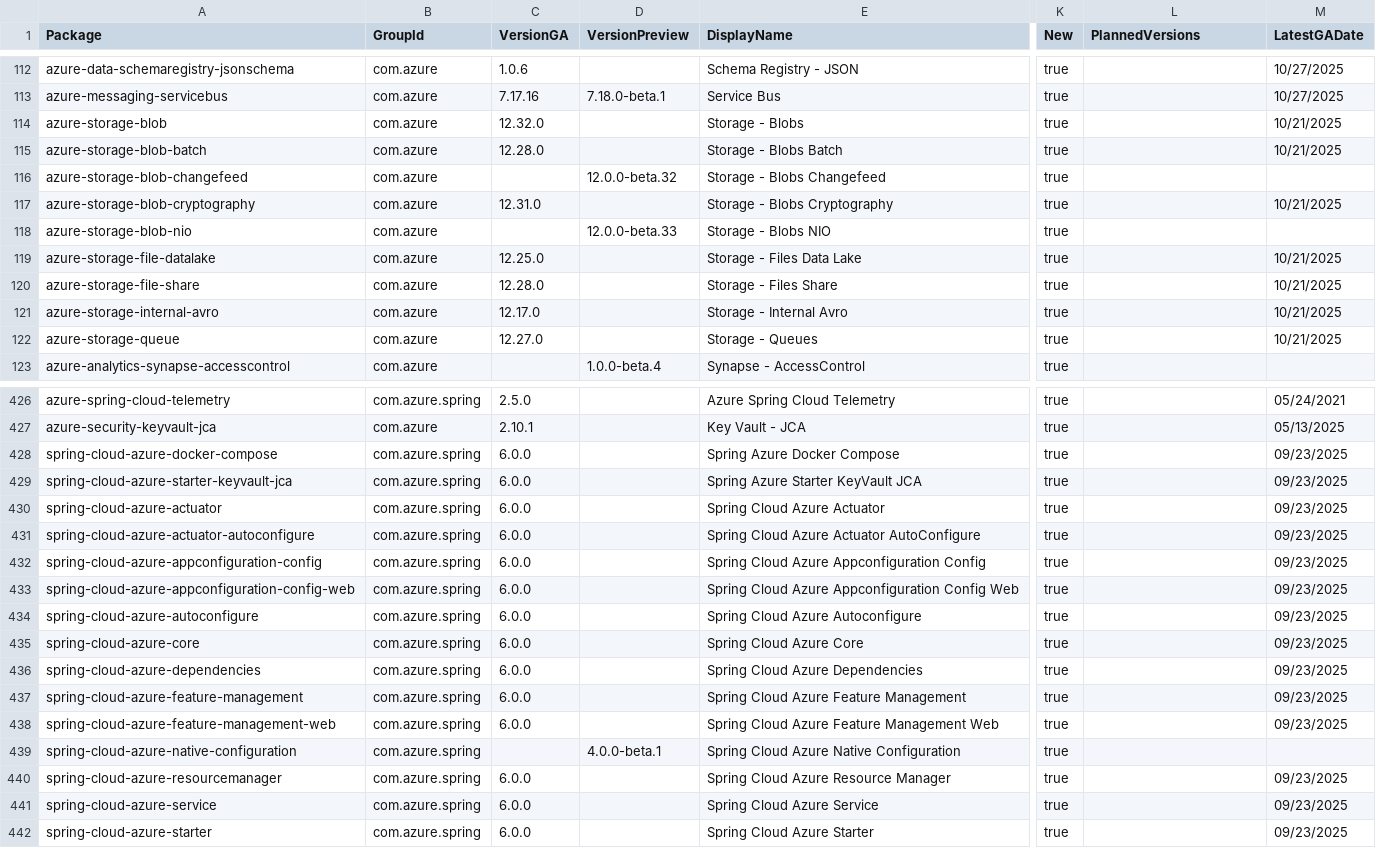
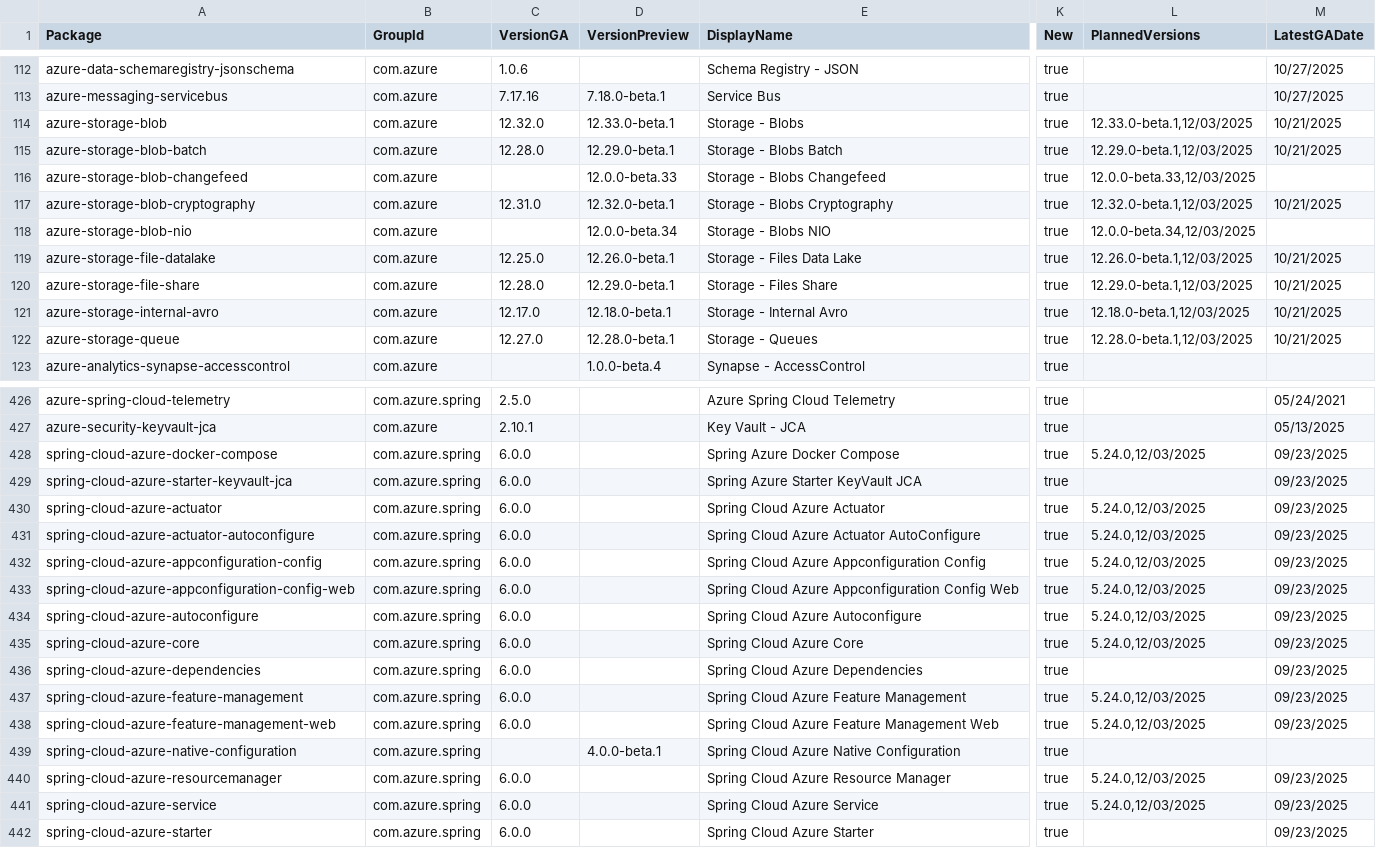
Before and after one commit to Azure/azure-sdk, a CSV file: _data/releases/latest/java-packages.csv, drawn as a sheet; only a part is shown, gaps mark what is left out; the diff covers the shown part only; the diff names each change by its address in the sheet, - before the commit and + after, or states it on an @@ line.

Commit message:
Update package index with latest published versions (#9438)

```diff
--- a/_data/releases/latest/java-packages.csv
+++ b/_data/releases/latest/java-packages.csv
-D114 (VersionPreview): (empty)
+D114 (VersionPreview): 12.33.0-beta.1
-L114 (PlannedVersions): (empty)
+L114 (PlannedVersions): 12.33.0-beta.1,12/03/2025
-D115 (VersionPreview): (empty)
+D115 (VersionPreview): 12.29.0-beta.1
-L115 (PlannedVersions): (empty)
+L115 (PlannedVersions): 12.29.0-beta.1,12/03/2025
-D116 (VersionPreview): 12.0.0-beta.32
+D116 (VersionPreview): 12.0.0-beta.33
-L116 (PlannedVersions): (empty)
+L116 (PlannedVersions): 12.0.0-beta.33,12/03/2025
-D117 (VersionPreview): (empty)
+D117 (VersionPreview): 12.32.0-beta.1
-L117 (PlannedVersions): (empty)
+L117 (PlannedVersions): 12.32.0-beta.1,12/03/2025
-D118 (VersionPreview): 12.0.0-beta.33
+D118 (VersionPreview): 12.0.0-beta.34
-L118 (PlannedVersions): (empty)
+L118 (PlannedVersions): 12.0.0-beta.34,12/03/2025
-D119 (VersionPreview): (empty)
+D119 (VersionPreview): 12.26.0-beta.1
-L119 (PlannedVersions): (empty)
+L119 (PlannedVersions): 12.26.0-beta.1,12/03/2025
-D120 (VersionPreview): (empty)
+D120 (VersionPreview): 12.29.0-beta.1
-L120 (PlannedVersions): (empty)
+L120 (PlannedVersions): 12.29.0-beta.1,12/03/2025
-D121 (VersionPreview): (empty)
+D121 (VersionPreview): 12.18.0-beta.1
-L121 (PlannedVersions): (empty)
+L121 (PlannedVersions): 12.18.0-beta.1,12/03/2025
-D122 (VersionPreview): (empty)
+D122 (VersionPreview): 12.28.0-beta.1
-L122 (PlannedVersions): (empty)
+L122 (PlannedVersions): 12.28.0-beta.1,12/03/2025
-L428 (PlannedVersions): (empty)
+L428 (PlannedVersions): 5.24.0,12/03/2025
-L430:L435 (PlannedVersions): (empty)
+L430:L435 (PlannedVersions): 5.24.0,12/03/2025
-L437:L438 (PlannedVersions): (empty)
+L437:L438 (PlannedVersions): 5.24.0,12/03/2025
-L440:L441 (PlannedVersions): (empty)
+L440:L441 (PlannedVersions): 5.24.0,12/03/2025
```
Also changed, not shown: 20 edited cells elsewhere in this file, _data/releases/inventory/inventory.csv, _data/releases/latest/dotnet-packages.csv, 4 other files.
